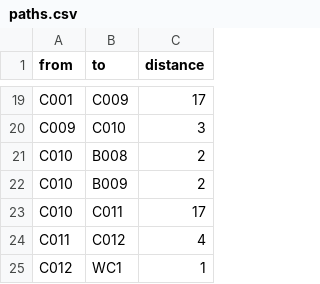
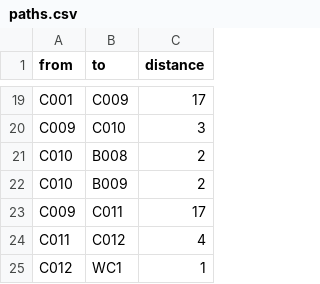
Before and after one commit to ordepdev/LES1718-finder, a CSV file: assets/paths.csv, drawn as a sheet; only a part is shown, gaps mark what is left out.

Commit message:
Fix wrong path

```diff
--- a/assets/paths.csv
+++ b/assets/paths.csv
@@ -22,3 +22,3 @@ C010,B008,2
 C010,B009,2
-C010,C011,17
+C009,C011,17
 C011,C012,4
```
